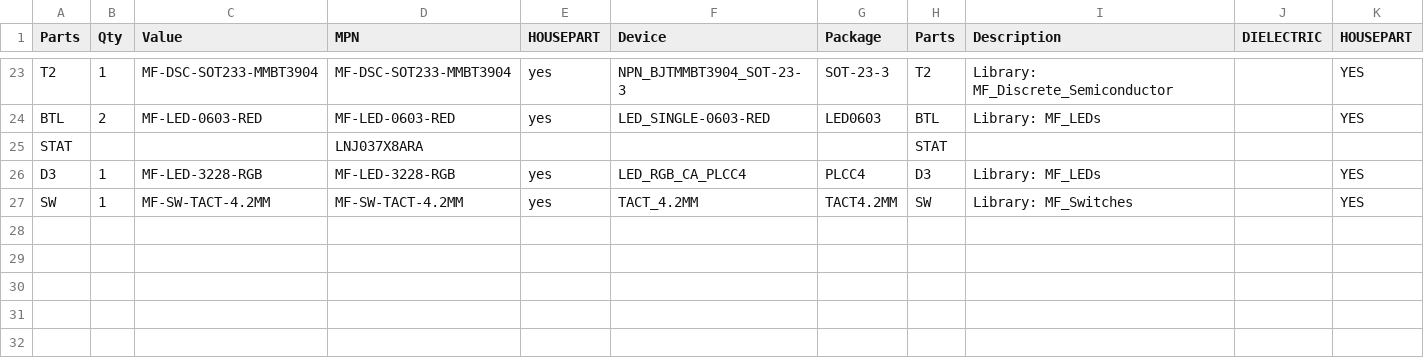
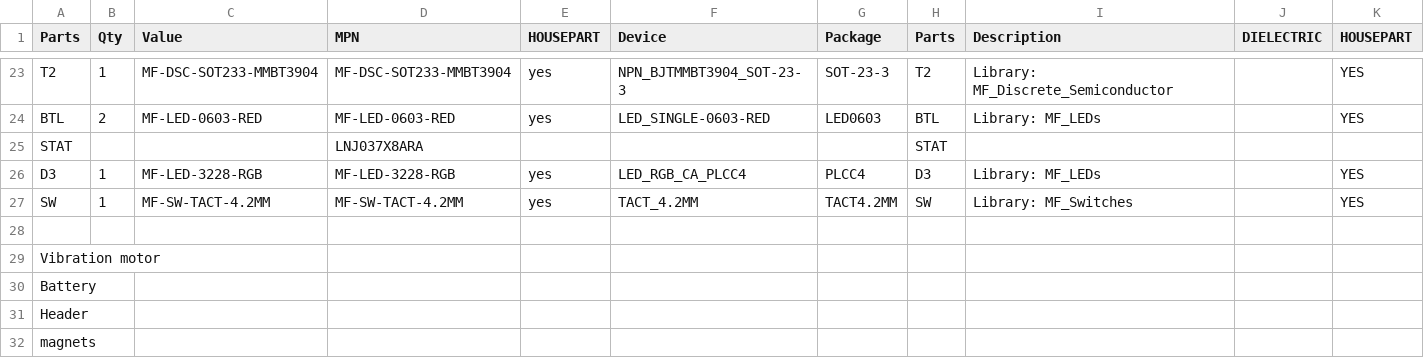
Before and after one commit to tilestoolkit/tiles-hardware, a CSV file: Prototype 3 RevB/Tiles_Proto3_RevB_aggregated_rev2.csv, drawn as a sheet; only a part is shown, gaps mark what is left out; rows hold the shown columns only; the diff names each change by its address in the sheet, - before the commit and + after, or states it on an @@ line.

```diff
--- a/Prototype 3 RevB/Tiles_Proto3_RevB_aggregated_rev2.csv
+++ b/Prototype 3 RevB/Tiles_Proto3_RevB_aggregated_rev2.csv
+row 28: (empty)
+row 29: Vibration motor
+row 30: Battery
+row 31: Header
+row 32: magnets
```
Also changed, not shown: 23 other files.
